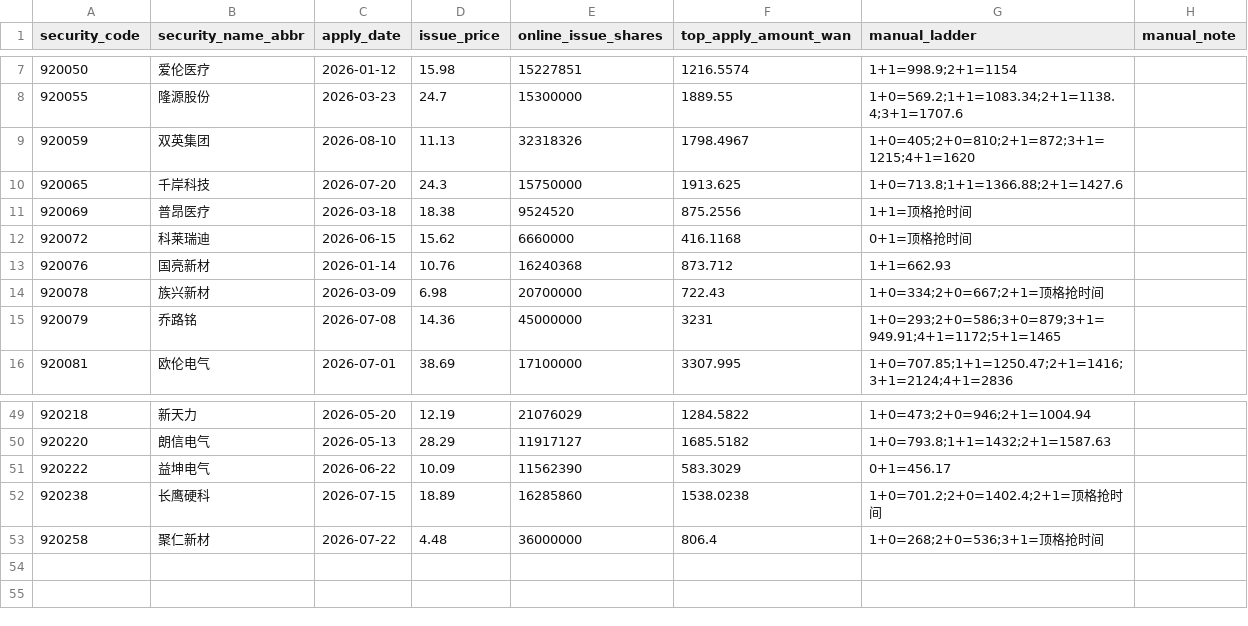
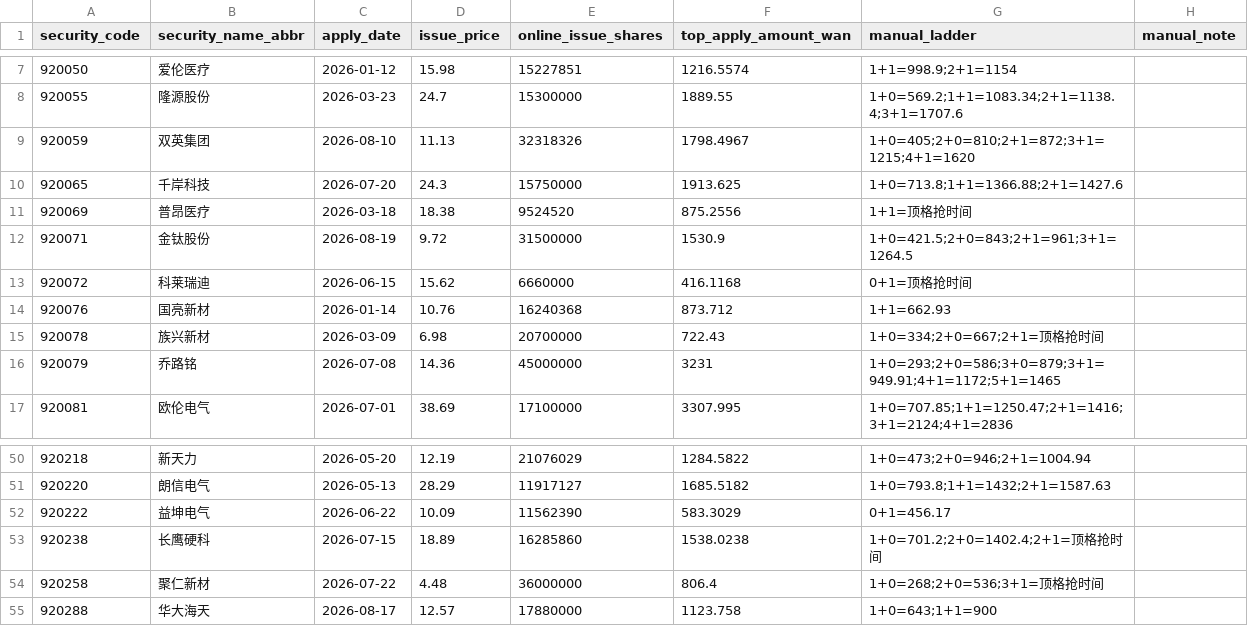
Before and after one commit to viconia828/BJ_IPO, a CSV file: data/offline_tuning/subscription_ladder_labels.csv, drawn as a sheet; only a part is shown, gaps mark what is left out; the diff names each change by its address in the sheet, - before the commit and + after, or states it on an @@ line.

```diff
--- a/data/offline_tuning/subscription_ladder_labels.csv
+++ b/data/offline_tuning/subscription_ladder_labels.csv
+row 12: 920071 | 金钛股份 | 2026-08-19 | 9.72 | 31500000 | 1530.9 | 1+0=421.5;2+0=843;2+1=961;3+1=1264.5
+row 55: 920288 | 华大海天 | 2026-08-17 | 12.57 | 17880000 | 1123.758 | 1+0=643;1+1=900
```
Also changed, not shown: data/offline_tuning/account_pool_history_points.csv, data/offline_tuning/subscription_history_sample.csv, 27 other files.
